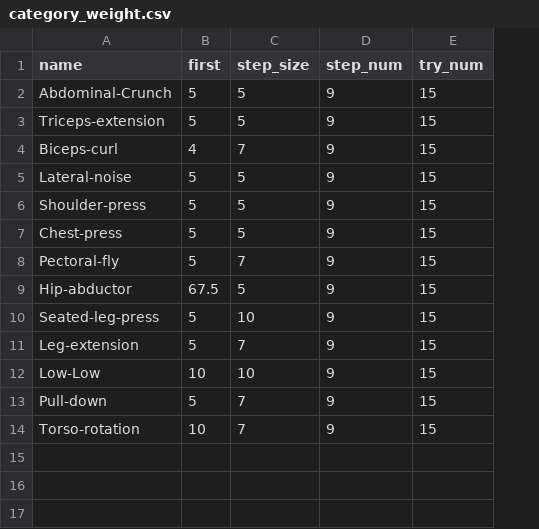
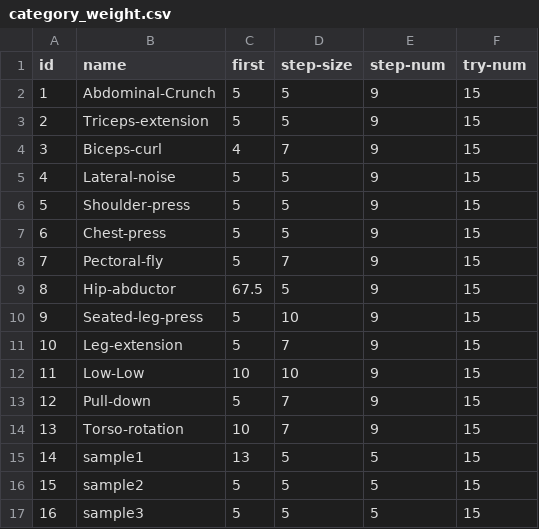
Before and after one commit to HamaruKi0303/flask-black-dashboard, a CSV file: apps/static/assets/data/category_weight.csv, drawn as a sheet; addresses are those after the commit; the diff names each change by its address in the sheet, - before the commit and + after, or states it on an @@ line.

```diff
--- a/apps/static/assets/data/category_weight.csv
+++ b/apps/static/assets/data/category_weight.csv
+column A (id), rows 2-14: 1 | 2 | 3 | 4 | 5 | 6 | 7 | 8 | 9 | 10 | 11 | 12 | 13
-D1: step_size
+D1: step-size
-E1: step_num
+E1: step-num
-F1: try_num
+F1: try-num
+row 15: 14 | sample1 | 13 | 5 | 5 | 15
+row 16: 15 | sample2 | 5 | 5 | 5 | 15
+row 17: 16 | sample3 | 5 | 5 | 5 | 15
```
Also changed, not shown: 9 other files.
